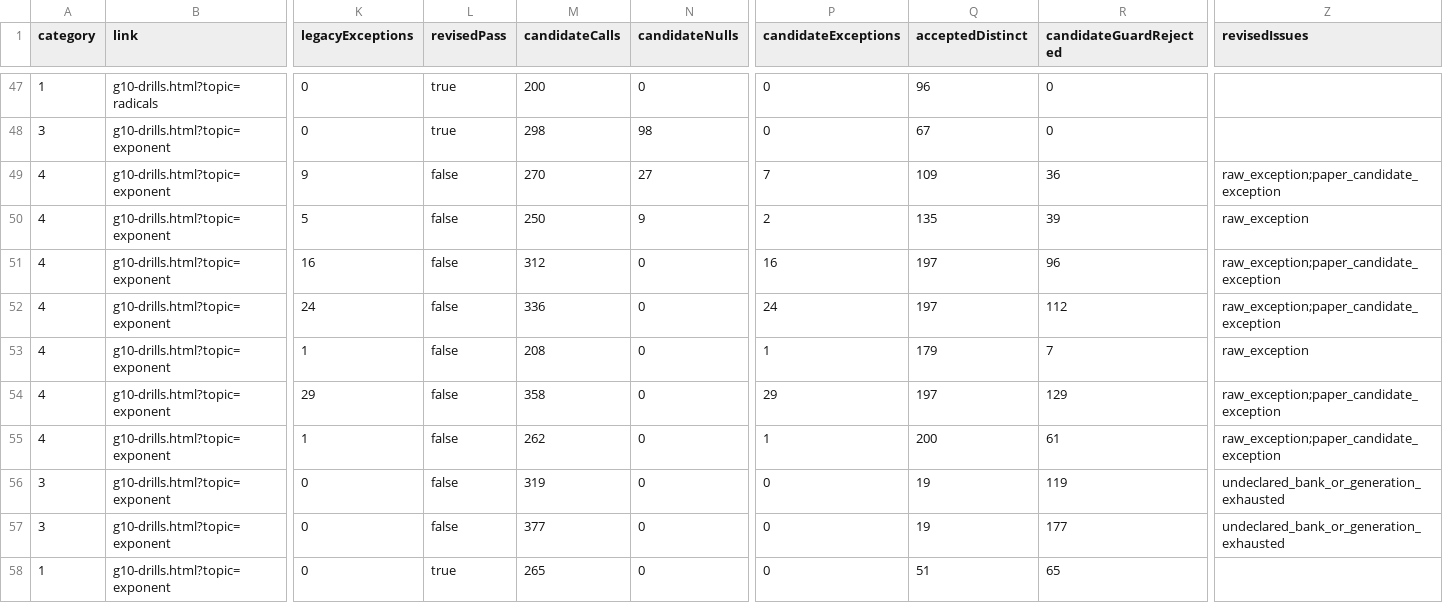
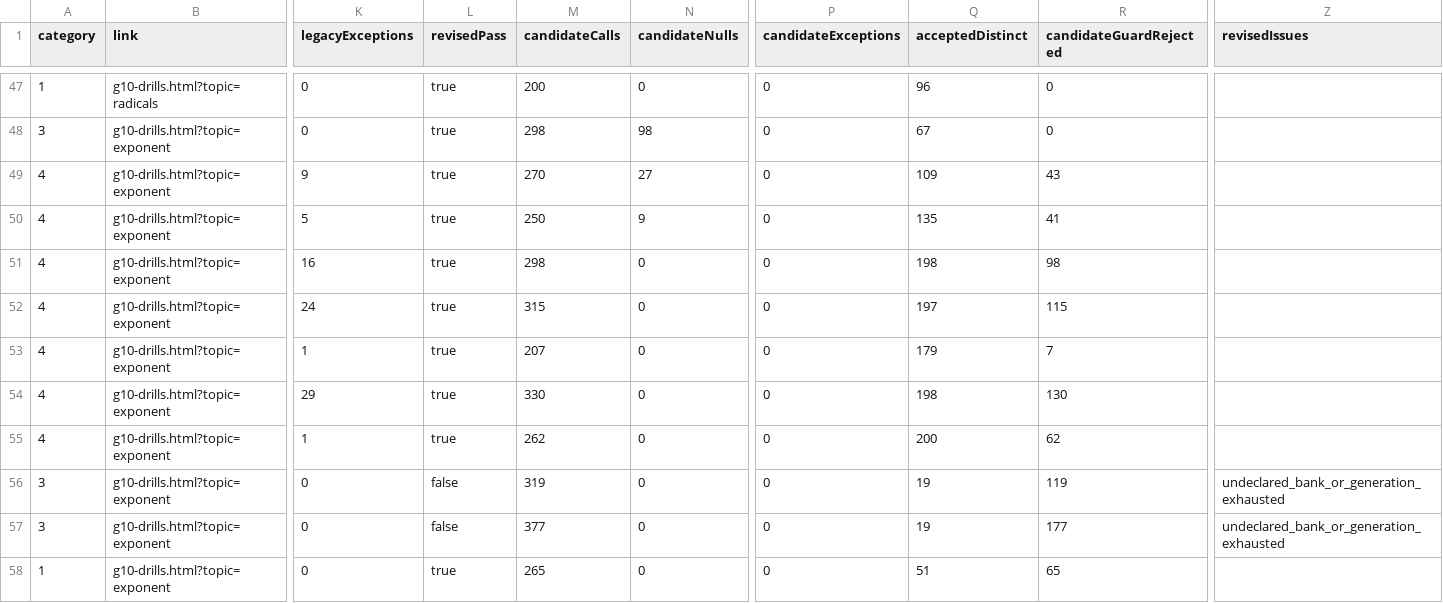
Before and after one commit to YenYu-bot/bhcs-web, a CSV file: docs/p2-math-validation/classification-431.csv, drawn as a sheet; only a part is shown, gaps mark what is left out; the diff names each change by its address in the sheet, - before the commit and + after, or states it on an @@ line.

```diff
--- a/docs/p2-math-validation/classification-431.csv
+++ b/docs/p2-math-validation/classification-431.csv
-L49:L55 (revisedPass): false
+L49:L55 (revisedPass): true
-P49 (candidateExceptions): 7
+P49 (candidateExceptions): 0
-R49 (candidateGuardRejected): 36
+R49 (candidateGuardRejected): 43
-Z49 (revisedIssues): raw_exception;paper_candidate_exception
+Z49 (revisedIssues): (empty)
-P50 (candidateExceptions): 2
+P50 (candidateExceptions): 0
-R50 (candidateGuardRejected): 39
+R50 (candidateGuardRejected): 41
-Z50 (revisedIssues): raw_exception
+Z50 (revisedIssues): (empty)
-M51 (candidateCalls): 312
+M51 (candidateCalls): 298
-P51 (candidateExceptions): 16
+P51 (candidateExceptions): 0
-Q51 (acceptedDistinct): 197
+Q51 (acceptedDistinct): 198
-R51 (candidateGuardRejected): 96
+R51 (candidateGuardRejected): 98
-Z51:Z52 (revisedIssues): raw_exception;paper_candidate_exception
+Z51:Z52 (revisedIssues): (empty)
-M52 (candidateCalls): 336
+M52 (candidateCalls): 315
-P52 (candidateExceptions): 24
+P52 (candidateExceptions): 0
-R52 (candidateGuardRejected): 112
+R52 (candidateGuardRejected): 115
-M53 (candidateCalls): 208
+M53 (candidateCalls): 207
-P53 (candidateExceptions): 1
+P53 (candidateExceptions): 0
-Z53 (revisedIssues): raw_exception
+Z53 (revisedIssues): (empty)
-M54 (candidateCalls): 358
+M54 (candidateCalls): 330
-P54 (candidateExceptions): 29
+P54 (candidateExceptions): 0
-Q54 (acceptedDistinct): 197
+Q54 (acceptedDistinct): 198
-R54 (candidateGuardRejected): 129
+R54 (candidateGuardRejected): 130
-Z54:Z55 (revisedIssues): raw_exception;paper_candidate_exception
+Z54:Z55 (revisedIssues): (empty)
-P55 (candidateExceptions): 1
+P55 (candidateExceptions): 0
-R55 (candidateGuardRejected): 61
+R55 (candidateGuardRejected): 62
```
Also changed, not shown: 6 other files.
